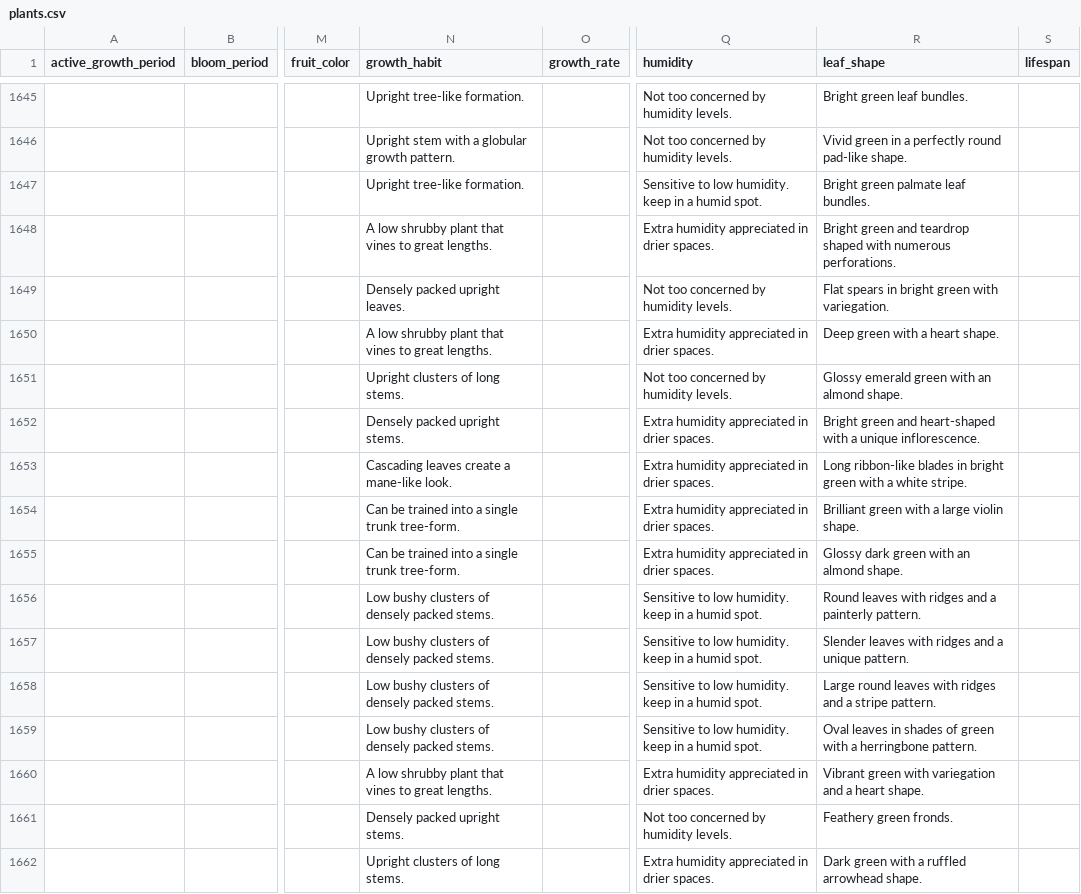
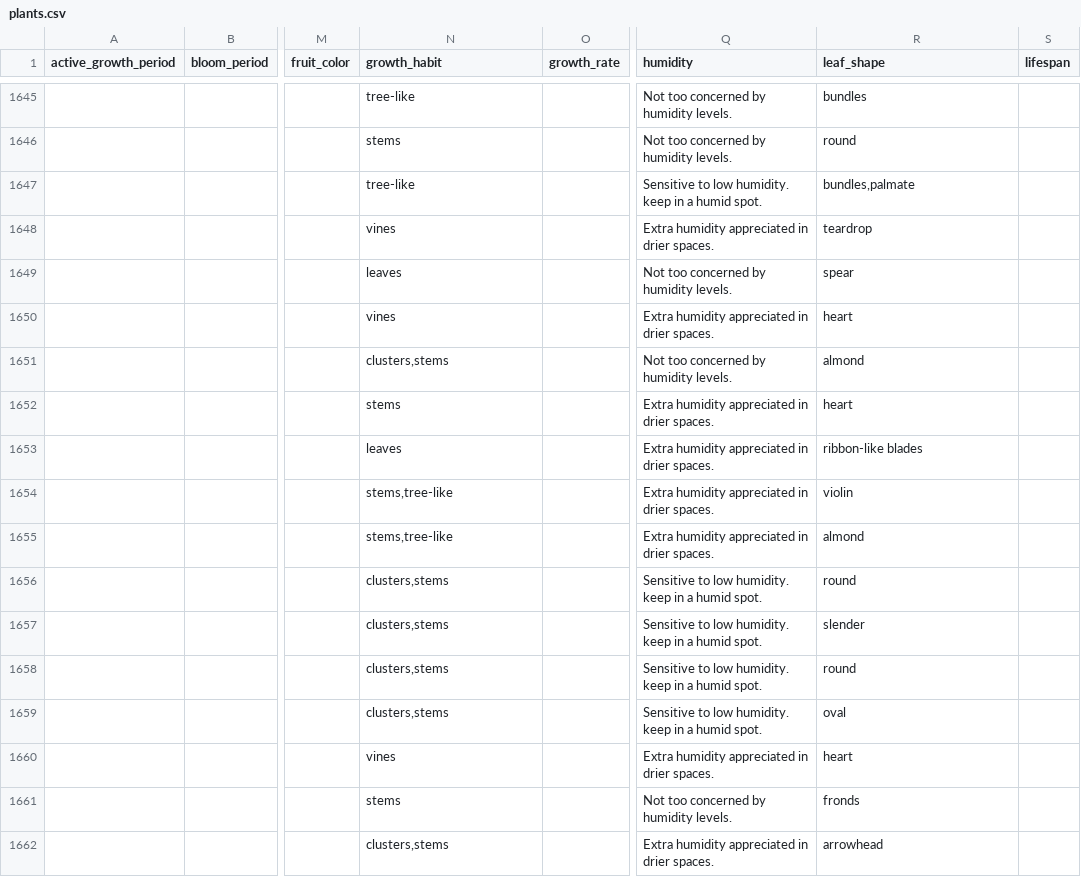
Before and after one commit to ManhTin/plant-recommender-datasource, a CSV file: export/plants.csv, drawn as a sheet; only a part is shown, gaps mark what is left out; the diff covers the shown part only; the diff names each change by its address in the sheet, - before the commit and + after, or states it on an @@ line.

Commit message:
Added mapping for leaf_form

```diff
--- a/export/plants.csv
+++ b/export/plants.csv
-N1645 (growth_habit): Upright tree-like formation.
+N1645 (growth_habit): tree-like
-R1645 (leaf_shape): Bright green leaf bundles.
+R1645 (leaf_shape): bundles
-N1646 (growth_habit): Upright stem with a globular growth pattern.
+N1646 (growth_habit): stems
-R1646 (leaf_shape): Vivid green in a perfectly round pad-like shape.
+R1646 (leaf_shape): round
-N1647 (growth_habit): Upright tree-like formation.
+N1647 (growth_habit): tree-like
-R1647 (leaf_shape): Bright green palmate leaf bundles.
+R1647 (leaf_shape): bundles,palmate
-N1648 (growth_habit): A low shrubby plant that vines to great lengths.
+N1648 (growth_habit): vines
-R1648 (leaf_shape): Bright green and teardrop shaped with numerous perforations.
+R1648 (leaf_shape): teardrop
-N1649 (growth_habit): Densely packed upright leaves.
+N1649 (growth_habit): leaves
-R1649 (leaf_shape): Flat spears in bright green with variegation.
+R1649 (leaf_shape): spear
-N1650 (growth_habit): A low shrubby plant that vines to great lengths.
+N1650 (growth_habit): vines
-R1650 (leaf_shape): Deep green with a heart shape.
+R1650 (leaf_shape): heart
-N1651 (growth_habit): Upright clusters of long stems.
+N1651 (growth_habit): clusters,stems
-R1651 (leaf_shape): Glossy emerald green with an almond shape.
+R1651 (leaf_shape): almond
-N1652 (growth_habit): Densely packed upright stems.
+N1652 (growth_habit): stems
-R1652 (leaf_shape): Bright green and heart-shaped with a unique inflorescence.
+R1652 (leaf_shape): heart
-N1653 (growth_habit): Cascading leaves create a mane-like look.
+N1653 (growth_habit): leaves
-R1653 (leaf_shape): Long ribbon-like blades in bright green with a white stripe.
+R1653 (leaf_shape): ribbon-like blades
-N1654:N1655 (growth_habit): Can be trained into a single trunk tree-form.
+N1654:N1655 (growth_habit): stems,tree-like
-R1654 (leaf_shape): Brilliant green with a large violin shape.
+R1654 (leaf_shape): violin
-R1655 (leaf_shape): Glossy dark green with an almond shape.
+R1655 (leaf_shape): almond
-N1656:N1659 (growth_habit): Low bushy clusters of densely packed stems.
+N1656:N1659 (growth_habit): clusters,stems
-R1656 (leaf_shape): Round leaves with ridges and a painterly pattern.
+R1656 (leaf_shape): round
-R1657 (leaf_shape): Slender leaves with ridges and a unique pattern.
+R1657 (leaf_shape): slender
-R1658 (leaf_shape): Large round leaves with ridges and a stripe pattern.
+R1658 (leaf_shape): round
-R1659 (leaf_shape): Oval leaves in shades of green with a herringbone pattern.
+R1659 (leaf_shape): oval
-N1660 (growth_habit): A low shrubby plant that vines to great lengths.
+N1660 (growth_habit): vines
-R1660 (leaf_shape): Vibrant green with variegation and a heart shape.
+R1660 (leaf_shape): heart
-N1661 (growth_habit): Densely packed upright stems.
+N1661 (growth_habit): stems
-R1661 (leaf_shape): Feathery green fronds.
+R1661 (leaf_shape): fronds
-N1662 (growth_habit): Upright clusters of long stems.
+N1662 (growth_habit): clusters,stems
-R1662 (leaf_shape): Dark green with a ruffled arrowhead shape.
+R1662 (leaf_shape): arrowhead
```
Also changed, not shown: 74 edited cells elsewhere in this file, 1 other file.
